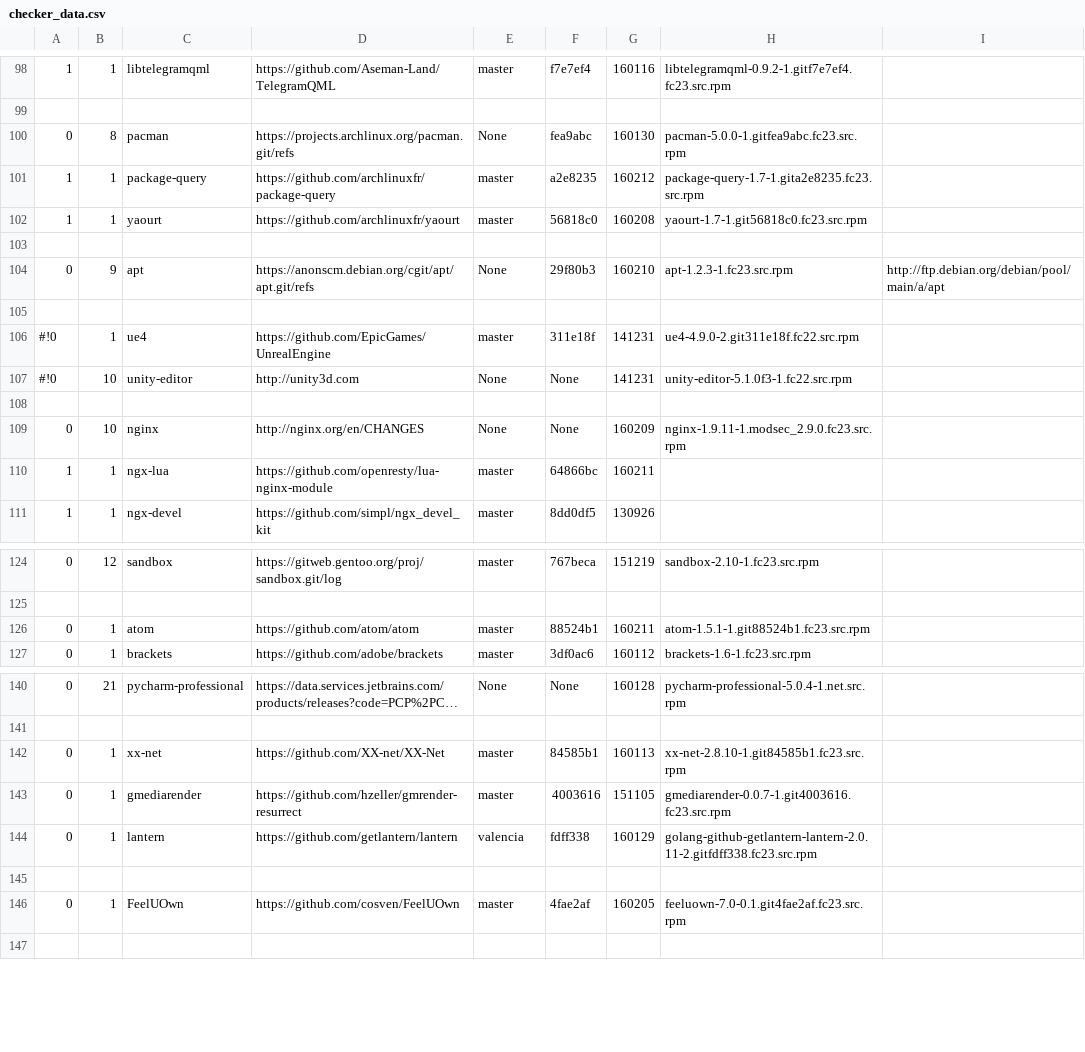
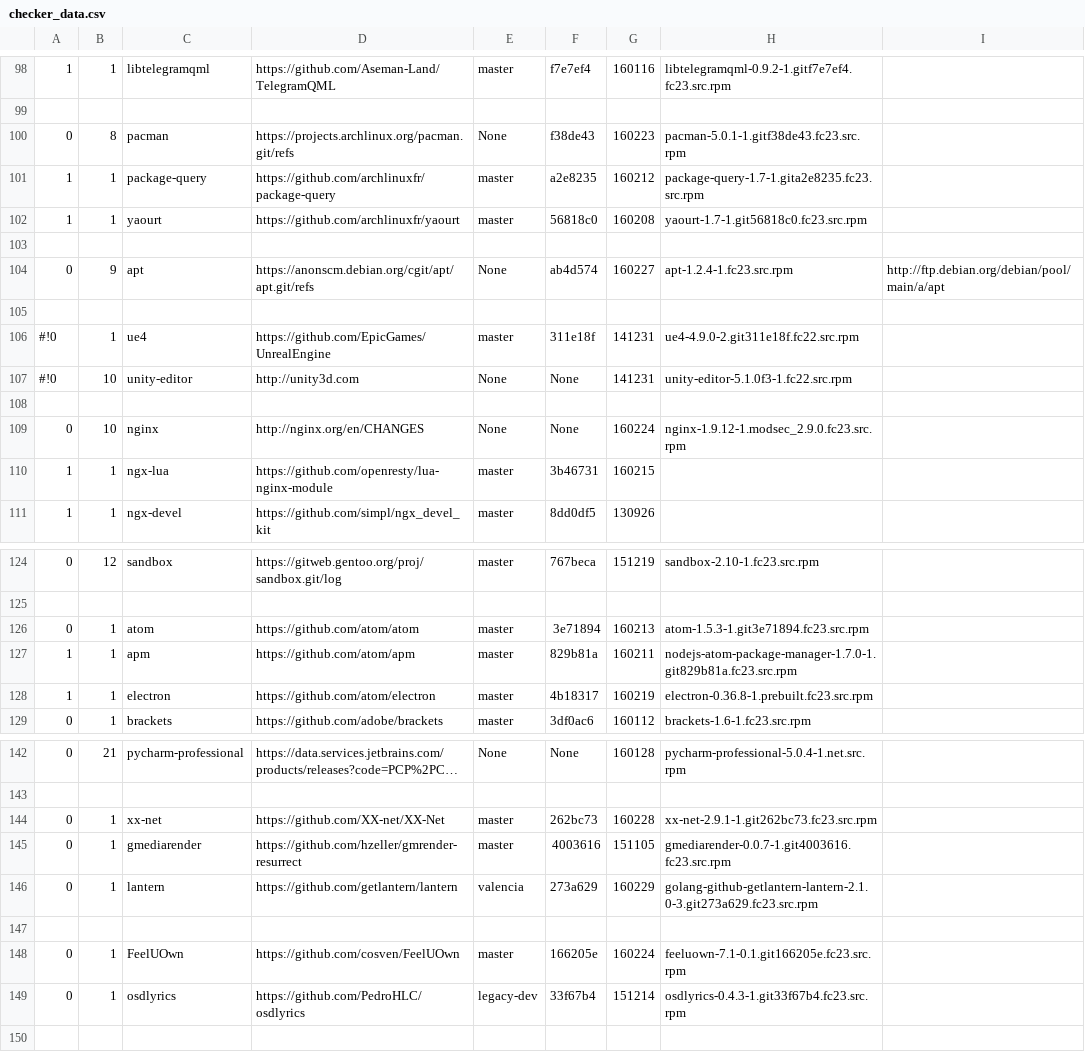
Before and after one commit to 1dot75cm/repo-checker, a CSV file: checker_data.csv, drawn as a sheet; only a part is shown, gaps mark what is left out; long unchanged cells end in …; the diff covers the shown part only.

Commit message:
update check data

```diff
--- a/checker_data.csv
+++ b/checker_data.csv
@@ -99,3 +99,3 @@
 
-0,8,pacman,https://projects.archlinux.org/pacman.git/refs,None,fea9abc,160130,pacman-5.0.0-1.gitfea9abc.fc23.src.rpm
+0,8,pacman,https://projects.archlinux.org/pacman.git/refs,None,f38de43,160223,pacman-5.0.1-1.gitf38de43.fc23.src.rpm
 1,1,package-query,https://github.com/archlinuxfr/package-query,master,a2e8235,160212,package-query-1.7-1.gita2e8235.fc23.src.rpm
@@ -103,3 +103,3 @@
 
-0,9,apt,https://anonscm.debian.org/cgit/apt/apt.git/refs,None,29f80b3,160210,apt-1.2.3-1.fc23.src.rpm,http://ftp.debian.org/debian/pool/main/a/apt
+0,9,apt,https://anonscm.debian.org/cgit/apt/apt.git/refs,None,ab4d574,160227,apt-1.2.4-1.fc23.src.rpm,http://ftp.debian.org/debian/pool/main/a/apt
 
@@ -108,4 +108,4 @@
 
-0,10,nginx,http://nginx.org/en/CHANGES,None,None,160209,nginx-1.9.11-1.modsec_2.9.0.fc23.src.rpm
-1,1,ngx-lua,https://github.com/openresty/lua-nginx-module,master,64866bc,160211
+0,10,nginx,http://nginx.org/en/CHANGES,None,None,160224,nginx-1.9.12-1.modsec_2.9.0.fc23.src.rpm
+1,1,ngx-lua,https://github.com/openresty/lua-nginx-module,master,3b46731,160215
 1,1,ngx-devel,https://github.com/simpl/ngx_devel_kit,master,8dd0df5,130926
@@ -125,3 +125,5 @@
 
-0,1,atom,https://github.com/atom/atom,master,88524b1,160211,atom-1.5.1-1.git88524b1.fc23.src.rpm
+0,1,atom,https://github.com/atom/atom,master,3e71894,160213,atom-1.5.3-1.git3e71894.fc23.src.rpm
+1,1,apm,https://github.com/atom/apm,master,829b81a,160211,nodejs-atom-package-manager-1.7.0-1.git829b81a.fc23.src.rpm
+1,1,electron,https://github.com/atom/electron,master,4b18317,160219,electron-0.36.8-1.prebuilt.fc23.src.rpm
 0,1,brackets,https://github.com/adobe/brackets,master,3df0ac6,160112,brackets-1.6-1.fc23.src.rpm
@@ -141,7 +143,8 @@
 
-0,1,xx-net,https://github.com/XX-net/XX-Net,master,84585b1,160113,xx-net-2.8.10-1.git84585b1.fc23.src.rpm
+0,1,xx-net,https://github.com/XX-net/XX-Net,master,262bc73,160228,xx-net-2.9.1-1.git262bc73.fc23.src.rpm
 0,1,gmediarender,https://github.com/hzeller/gmrender-resurrect,master,4003616,151105,gmediarender-0.0.7-1.git4003616.fc23.src.rpm
-0,1,lantern,https://github.com/getlantern/lantern,valencia,fdff338,160129,golang-github-getlantern-lantern-2.0.11-2.gitfdff338.fc23.src.rpm
+0,1,lantern,https://github.com/getlantern/lantern,valencia,273a629,160229,golang-github-getlantern-lantern-2.1.0-3.git273a629.fc23.src.rpm
 
-0,1,FeelUOwn,https://github.com/cosven/FeelUOwn,master,4fae2af,160205,feeluown-7.0-0.1.git4fae2af.fc23.src.rpm
+0,1,FeelUOwn,https://github.com/cosven/FeelUOwn,master,166205e,160224,feeluown-7.1-0.1.git166205e.fc23.src.rpm
+0,1,osdlyrics,https://github.com/PedroHLC/osdlyrics,legacy-dev,33f67b4,151214,osdlyrics-0.4.3-1.git33f67b4.fc23.src.rpm
 
```
Also changed, not shown: 1 removed row and 21 edited cells elsewhere in this file.
